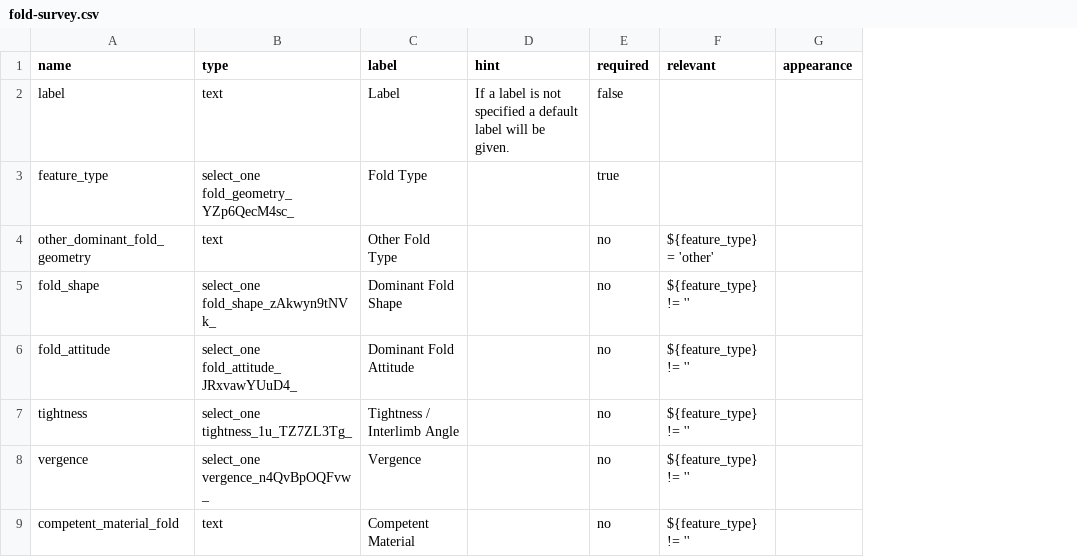
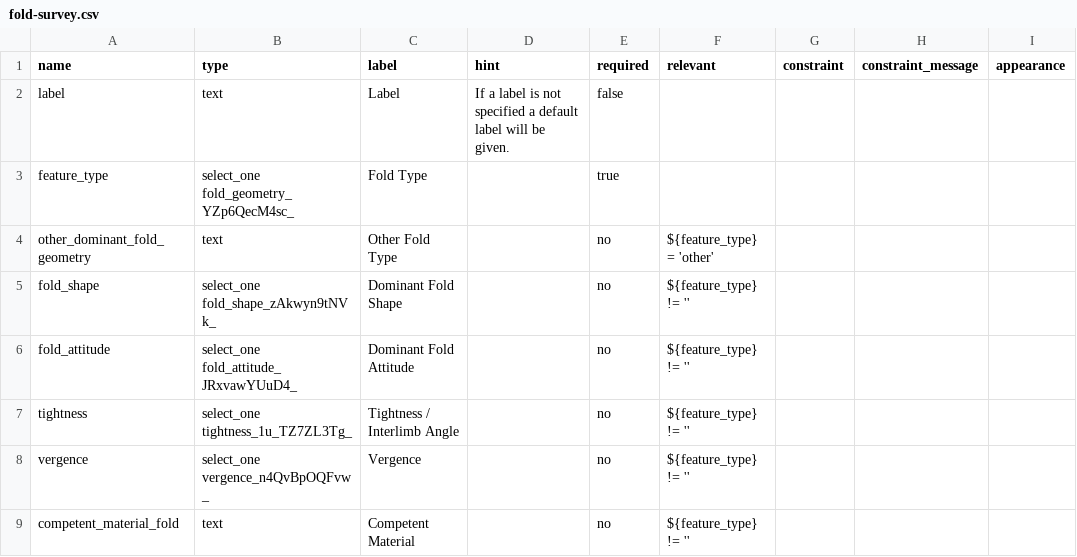
Before and after one commit to StraboSpot/strabo-mobile, a CSV file: www/app/data-models/fold-survey.csv, drawn as a sheet; only a part is shown; the diff names each change by its address in the sheet, - before the commit and + after, or states it on an @@ line.

```diff
--- a/www/app/data-models/fold-survey.csv
+++ b/www/app/data-models/fold-survey.csv
+column G (constraint), empty
+column H (constraint_message), empty
```
Also changed, not shown: www/app/data-models/fabric-choices.csv, www/app/data-models/fabric-survey.csv, 14 other files.
